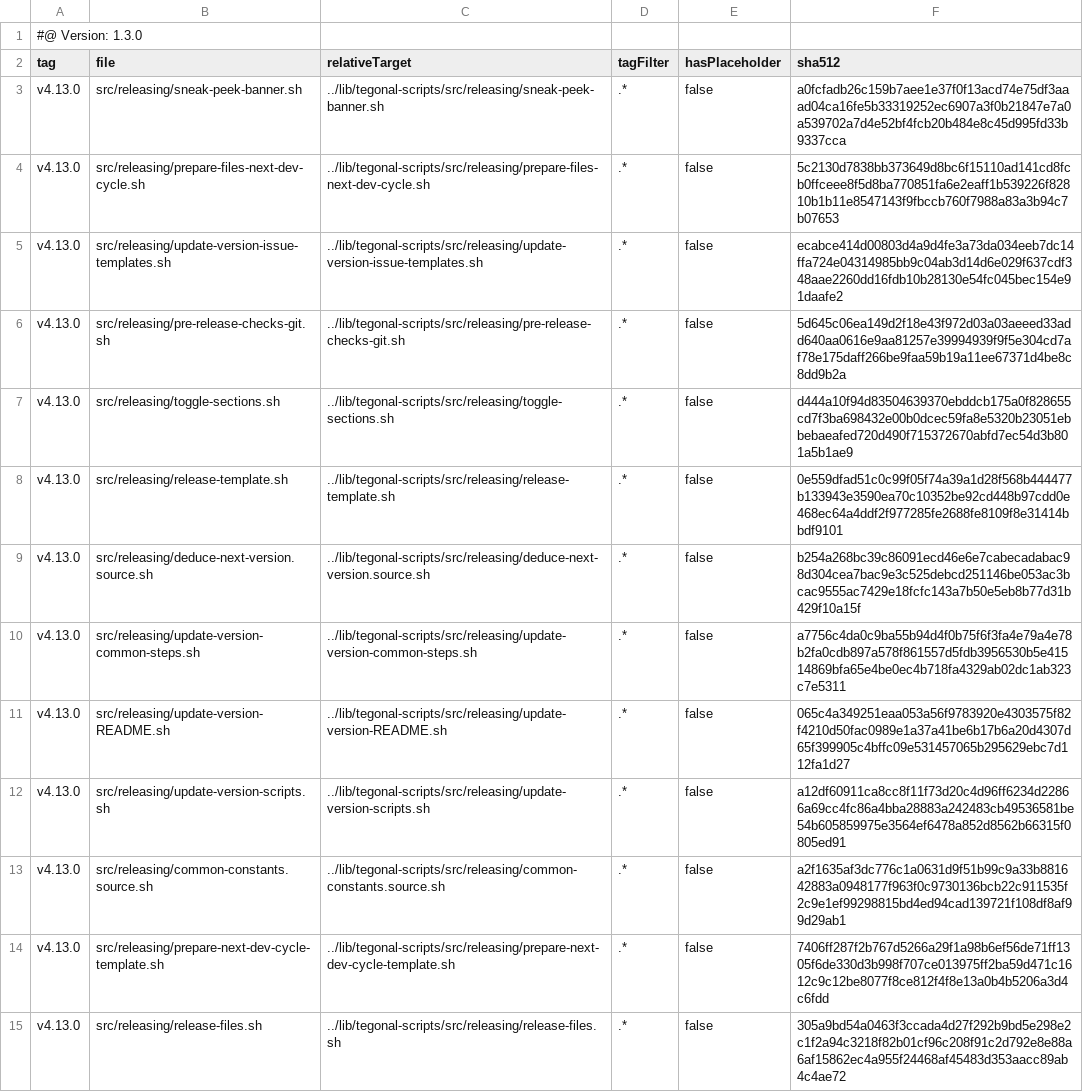
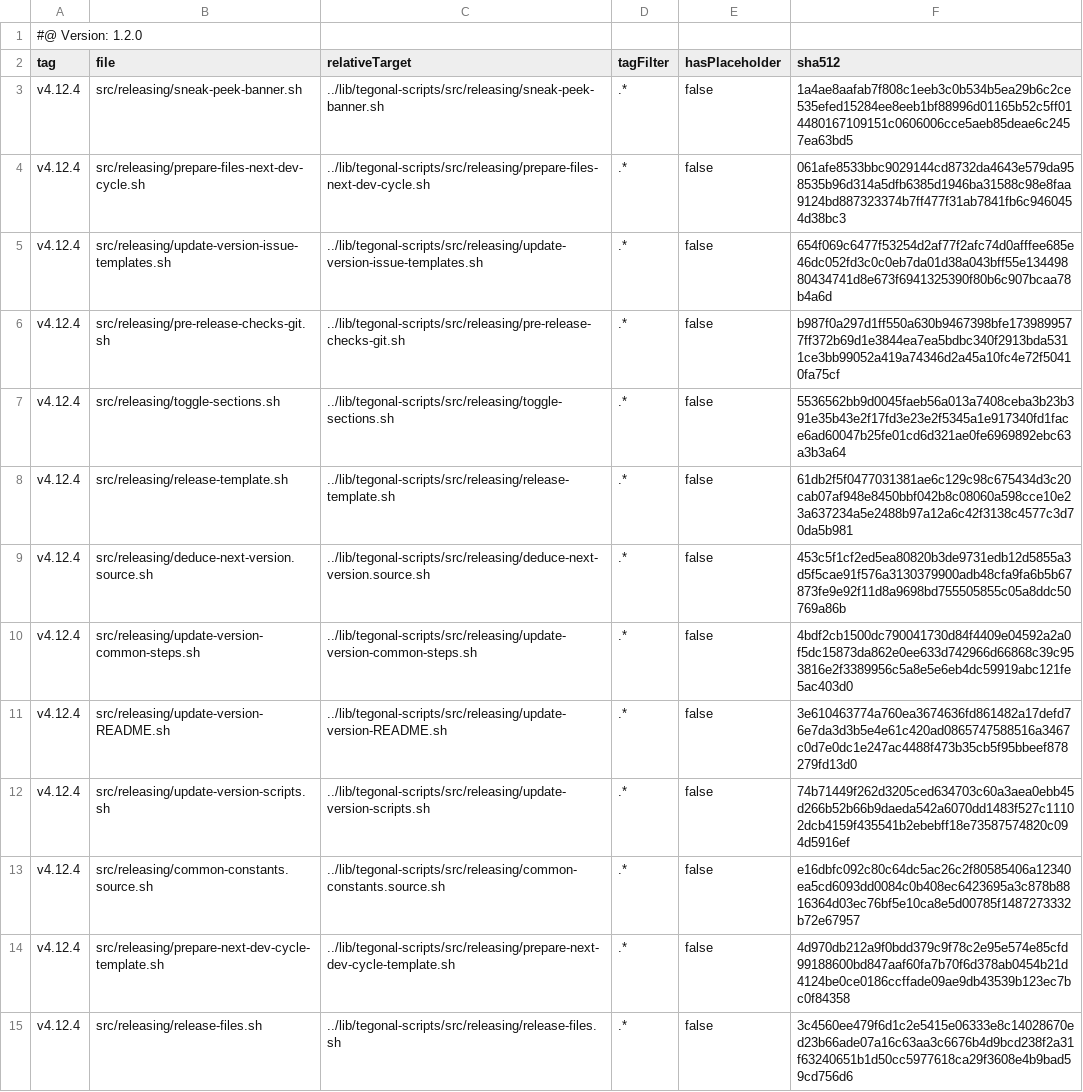
Before and after one commit to tegonal/cohiva, a TSV file: .gt/remotes/tegonal-scripts/pulled.tsv, drawn as a sheet; only a part is shown; the diff covers the shown part only; the diff names each change by its address in the sheet, - before the commit and + after, or states it on an @@ line.

Commit message:
Revert tegonal-scripts to version v4.12.4

```diff
--- a/.gt/remotes/tegonal-scripts/pulled.tsv
+++ b/.gt/remotes/tegonal-scripts/pulled.tsv
-A1 (tag): #@ Version: 1.3.0
+A1 (tag): #@ Version: 1.2.0
-A3:A15 (tag): v4.13.0
+A3:A15 (tag): v4.12.4
-F3 (sha512): a0fcfadb26c159b7aee1e37f0f13acd74e75df3aaad04ca16fe5b33319252ec6907a3f0b21847e7a0a539702a7d4e52bf4fcb20b484e8c45d995fd33b9337cca
+F3 (sha512): 1a4ae8aafab7f808c1eeb3c0b534b5ea29b6c2ce535efed15284ee8eeb1bf88996d01165b52c5ff014480167109151c0606006cce5aeb85deae6c2457ea63bd5
-F4 (sha512): 5c2130d7838bb373649d8bc6f15110ad141cd8fcb0ffceee8f5d8ba770851fa6e2eaff1b539226f82810b1b11e8547143f9fbccb760f7988a83a3b94c7b07653
+F4 (sha512): 061afe8533bbc9029144cd8732da4643e579da958535b96d314a5dfb6385d1946ba31588c98e8faa9124bd887323374b7ff477f31ab7841fb6c9460454d38bc3
-F5 (sha512): ecabce414d00803d4a9d4fe3a73da034eeb7dc14ffa724e04314985bb9c04ab3d14d6e029f637cdf348aae2260dd16fdb10b28130e54fc045bec154e91daafe2
+F5 (sha512): 654f069c6477f53254d2af77f2afc74d0afffee685e46dc052fd3c0c0eb7da01d38a043bff55e13449880434741d8e673f6941325390f80b6c907bcaa78b4a6d
-F6 (sha512): 5d645c06ea149d2f18e43f972d03a03aeeed33add640aa0616e9aa81257e39994939f9f5e304cd7af78e175daff266be9faa59b19a11ee67371d4be8c8dd9b2a
+F6 (sha512): b987f0a297d1ff550a630b9467398bfe1739899577ff372b69d1e3844ea7ea5bdbc340f2913bda5311ce3bb99052a419a74346d2a45a10fc4e72f50410fa75cf
-F7 (sha512): d444a10f94d83504639370ebddcb175a0f828655cd7f3ba698432e00b0dcec59fa8e5320b23051ebbebaeafed720d490f715372670abfd7ec54d3b801a5b1ae9
+F7 (sha512): 5536562bb9d0045faeb56a013a7408ceba3b23b391e35b43e2f17fd3e23e2f5345a1e917340fd1face6ad60047b25fe01cd6d321ae0fe6969892ebc63a3b3a64
-F8 (sha512): 0e559dfad51c0c99f05f74a39a1d28f568b444477b133943e3590ea70c10352be92cd448b97cdd0e468ec64a4ddf2f977285fe2688fe8109f8e31414bbdf9101
+F8 (sha512): 61db2f5f0477031381ae6c129c98c675434d3c20cab07af948e8450bbf042b8c08060a598cce10e23a637234a5e2488b97a12a6c42f3138c4577c3d70da5b981
-F9 (sha512): b254a268bc39c86091ecd46e6e7cabecadabac98d304cea7bac9e3c525debcd251146be053ac3bcac9555ac7429e18fcfc143a7b50e5eb8b77d31b429f10a15f
+F9 (sha512): 453c5f1cf2ed5ea80820b3de9731edb12d5855a3d5f5cae91f576a3130379900adb48cfa9fa6b5b67873fe9e92f11d8a9698bd755505855c05a8ddc50769a86b
-F10 (sha512): a7756c4da0c9ba55b94d4f0b75f6f3fa4e79a4e78b2fa0cdb897a578f861557d5fdb3956530b5e41514869bfa65e4be0ec4b718fa4329ab02dc1ab323c7e5311
+F10 (sha512): 4bdf2cb1500dc790041730d84f4409e04592a2a0f5dc15873da862e0ee633d742966d66868c39c953816e2f3389956c5a8e5e6eb4dc59919abc121fe5ac403d0
-F11 (sha512): 065c4a349251eaa053a56f9783920e4303575f82f4210d50fac0989e1a37a41be6b17b6a20d4307d65f399905c4bffc09e531457065b295629ebc7d112fa1d27
+F11 (sha512): 3e610463774a760ea3674636fd861482a17defd76e7da3d3b5e4e61c420ad0865747588516a3467c0d7e0dc1e247ac4488f473b35cb5f95bbeef878279fd13d0
-F12 (sha512): a12df60911ca8cc8f11f73d20c4d96ff6234d22866a69cc4fc86a4bba28883a242483cb49536581be54b605859975e3564ef6478a852d8562b66315f0805ed91
+F12 (sha512): 74b71449f262d3205ced634703c60a3aea0ebb45d266b52b66b9daeda542a6070dd1483f527c11102dcb4159f435541b2ebebff18e73587574820c094d5916ef
-F13 (sha512): a2f1635af3dc776c1a0631d9f51b99c9a33b881642883a0948177f963f0c9730136bcb22c911535f2c9e1ef99298815bd4ed94cad139721f108df8af99d29ab1
+F13 (sha512): e16dbfc092c80c64dc5ac26c2f80585406a12340ea5cd6093dd0084c0b408ec6423695a3c878b8816364d03ec76bf5e10ca8e5d00785f1487273332b72e67957
-F14 (sha512): 7406ff287f2b767d5266a29f1a98b6ef56de71ff1305f6de330d3b998f707ce013975ff2ba59d471c1612c9c12be8077f8ce812f4f8e13a0b4b5206a3d4c6fdd
+F14 (sha512): 4d970db212a9f0bdd379c9f78c2e95e574e85cfd99188600bd847aaf60fa7b70f6d378ab0454b21d4124be0ce0186ccffade09ae9db43539b123ec7bc0f84358
-F15 (sha512): 305a9bd54a0463f3ccada4d27f292b9bd5e298e2c1f2a94c3218f82b01cf96c208f91c2d792e8e88a6af15862ec4a955f24468af45483d353aacc89ab4c4ae72
+F15 (sha512): 3c4560ee479f6d1c2e5415e06333e8c14028670ed23b66ade07a16c63aa3c6676b4d9bcd238f2a31f63240651b1d50cc5977618ca29f3608e4b9bad59cd756d6
```
Also changed, not shown: 44 edited cells elsewhere in this file, 35 other files.
